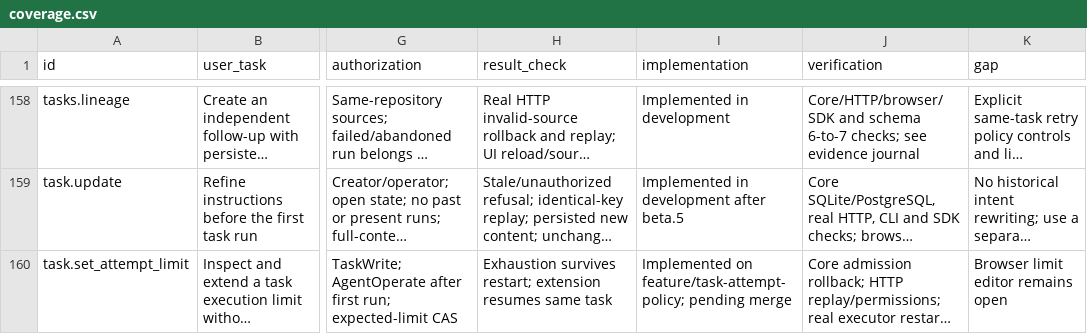
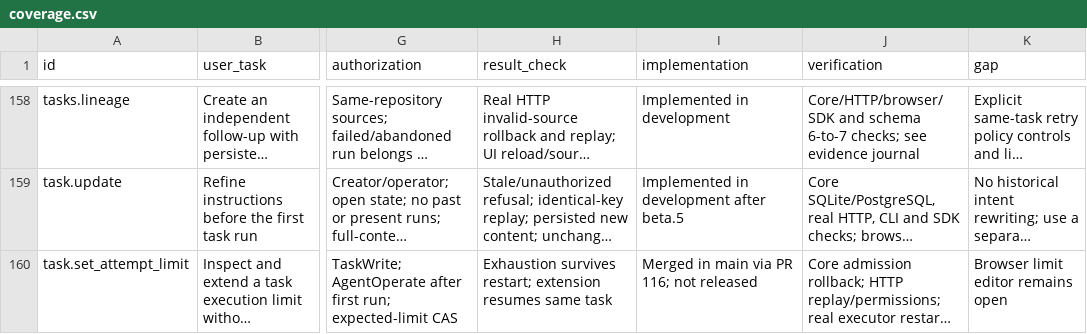
Before and after one commit to Paffin/AgentGit, a CSV file: dev/goal/coverage.csv, drawn as a sheet; only a part is shown, gaps mark what is left out; long unchanged cells end in …; the diff names each change by its address in the sheet, - before the commit and + after, or states it on an @@ line.

Commit message:
docs: record merged core execution limits

```diff
--- a/dev/goal/coverage.csv
+++ b/dev/goal/coverage.csv
-I160 (implementation): Implemented on feature/task-attempt-policy; pending merge
+I160 (implementation): Merged in main via PR 116; not released
```
Also changed, not shown: 2 other files.
